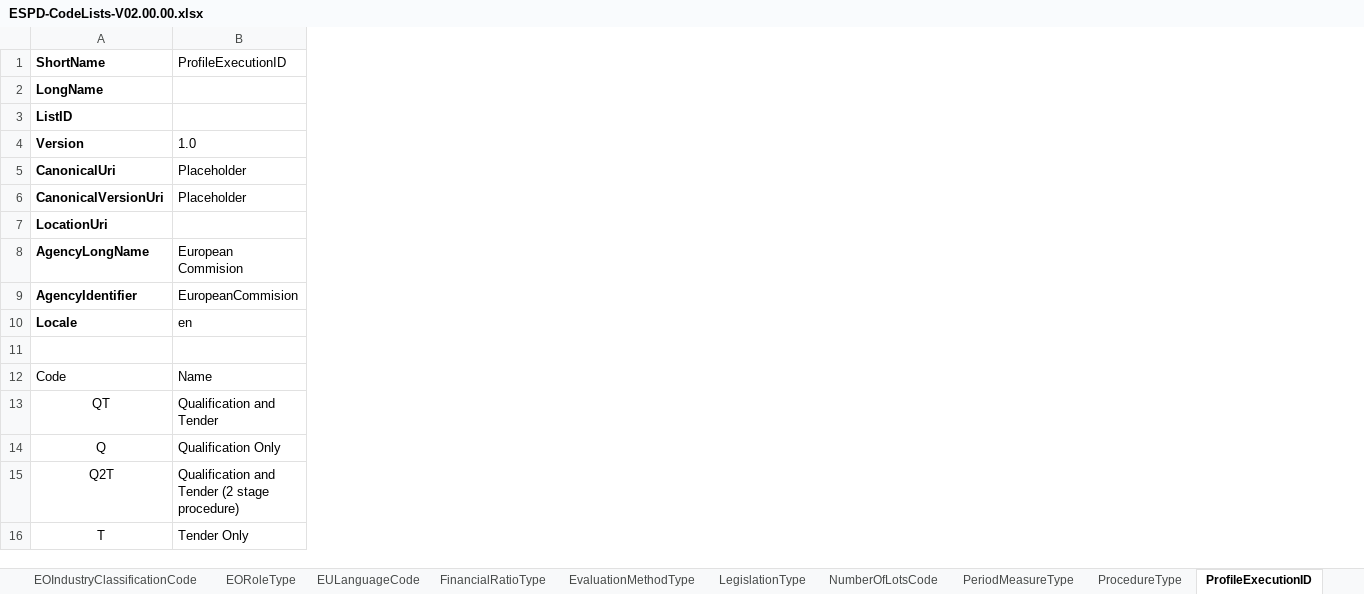
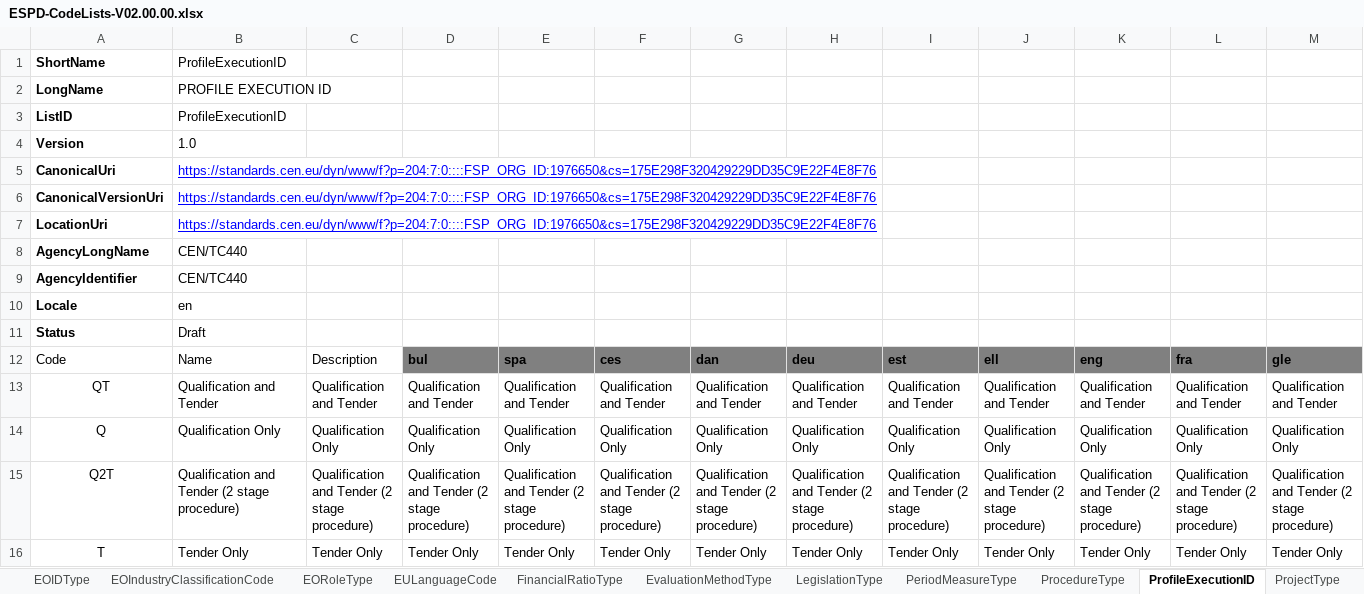
Before and after one commit to OP-TED/ESPD-EDM, an Excel workbook: docs/target/generated-docs/dist/cl/xlsx/ESPD-CodeLists-V02.00.00.xlsx, sheet ProfileExecutionID, drawn as a sheet; only a part is shown; values as stored, in another font and other column widths than the file's, no borders; table styles not drawn; rows hold the shown columns only; the diff covers the shown part only; the diff names each change by its address in the sheet, - before the commit and + after, or states it on an @@ line.

```diff
--- a/docs/target/generated-docs/dist/cl/xlsx/ESPD-CodeLists-V02.00.00.xlsx (sheet ProfileExecutionID)
+++ b/docs/target/generated-docs/dist/cl/xlsx/ESPD-CodeLists-V02.00.00.xlsx (sheet ProfileExecutionID)
+column C, rows 12-16: Description | Qualification and Tender | Qualification Only | Qualification and Tender (2 stage procedure) | Tender Only
+column D, rows 12-16: bul | Qualification and Tender | Qualification Only | Qualification and Tender (2 stage procedure) | Tender Only
+column E, rows 12-16: spa | Qualification and Tender | Qualification Only | Qualification and Tender (2 stage procedure) | Tender Only
+column F, rows 12-16: ces | Qualification and Tender | Qualification Only | Qualification and Tender (2 stage procedure) | Tender Only
+column G, rows 12-16: dan | Qualification and Tender | Qualification Only | Qualification and Tender (2 stage procedure) | Tender Only
+column H, rows 12-16: deu | Qualification and Tender | Qualification Only | Qualification and Tender (2 stage procedure) | Tender Only
+column I, rows 12-16: est | Qualification and Tender | Qualification Only | Qualification and Tender (2 stage procedure) | Tender Only
+column J, rows 12-16: ell | Qualification and Tender | Qualification Only | Qualification and Tender (2 stage procedure) | Tender Only
+column K, rows 12-16: eng | Qualification and Tender | Qualification Only | Qualification and Tender (2 stage procedure) | Tender Only
+column L, rows 12-16: fra | Qualification and Tender | Qualification Only | Qualification and Tender (2 stage procedure) | Tender Only
+column M, rows 12-16: gle | Qualification and Tender | Qualification Only | Qualification and Tender (2 stage procedure) | Tender Only
-B2: (empty)
+B2: PROFILE EXECUTION ID
-B3: (empty)
+B3: ProfileExecutionID
-B5:B6: Placeholder
+B5:B6: https://standards.cen.eu/dyn/www/f?p=204:7:0::::FSP_ORG_ID:1976650&cs=175E298F320429229DD35C9E22F4E8F76
@@ B5:B6 underline: off → on, text colour: black → #0000FF @@
-B7: (empty)
+B7: https://standards.cen.eu/dyn/www/f?p=204:7:0::::FSP_ORG_ID:1976650&cs=175E298F320429229DD35C9E22F4E8F76
-B8: European Commision
+B8: CEN/TC440
-B9: EuropeanCommision
+B9: CEN/TC440
-row 11: (empty)
+row 11: Status | Draft
```
Also changed, not shown: 14 added columns elsewhere in this sheet, sheet CurrencyCode, sheet ProcedureType, sheet ActivityType, sheet ProjectType, sheet BidType, sheet TechnicalCapabilityType, 18 more sheets, other sheet tabs, docs/src/main/asciidoc/dist/cl/xlsx/ESPD-CodeLists-V02.00.00.xlsx, 12 other files.
